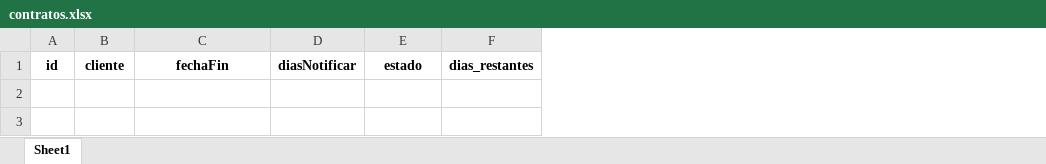
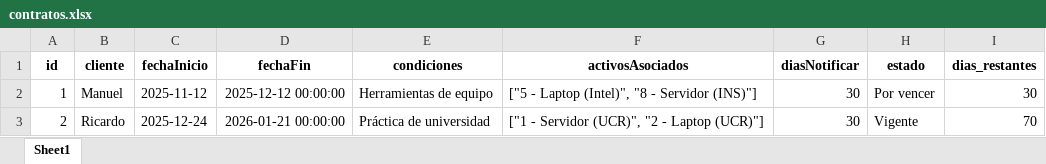
Before and after one commit to joseulloa10272/ProyectoQA, an Excel workbook: data/contratos.xlsx, sheet Sheet1, drawn as a sheet; values as stored, in another font and other column widths than the file's, no borders; the diff names each change by its address in the sheet, - before the commit and + after, or states it on an @@ line.

```diff
--- a/data/contratos.xlsx (sheet Sheet1)
+++ b/data/contratos.xlsx (sheet Sheet1)
+column C (fechaInicio), empty
+column E (condiciones), empty
+column F (activosAsociados), empty
+row 2: 1 | Manuel | 2025-11-12 | 2025-12-12 00:00:00 | Herramientas de equipo | ["5 - Laptop (Intel)", "8 - Servidor (INS)"] | 30 | Por vencer | 30
+row 3: 2 | Ricardo | 2025-12-24 | 2026-01-21 00:00:00 | Práctica de universidad | ["1 - Servidor (UCR)", "2 - Laptop (UCR)"] | 30 | Vigente | 70
```
Also changed, not shown: data/activos.xlsx, data/alertasRefacciones.xlsx, 24 other files.
